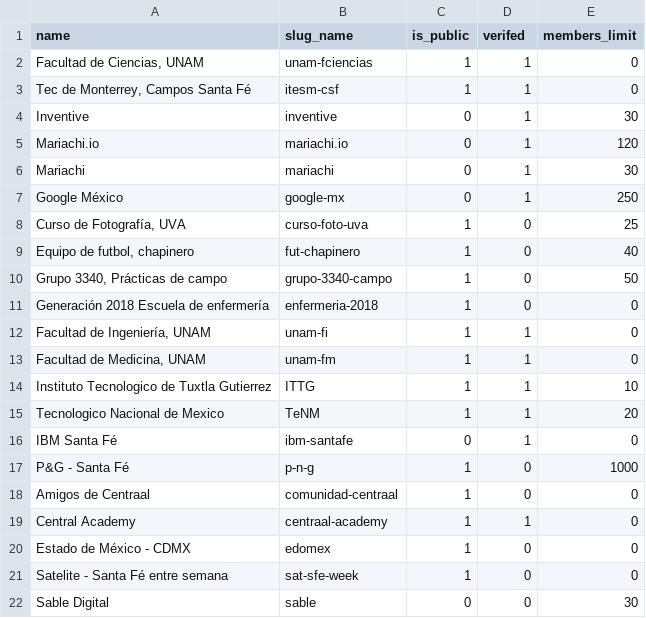
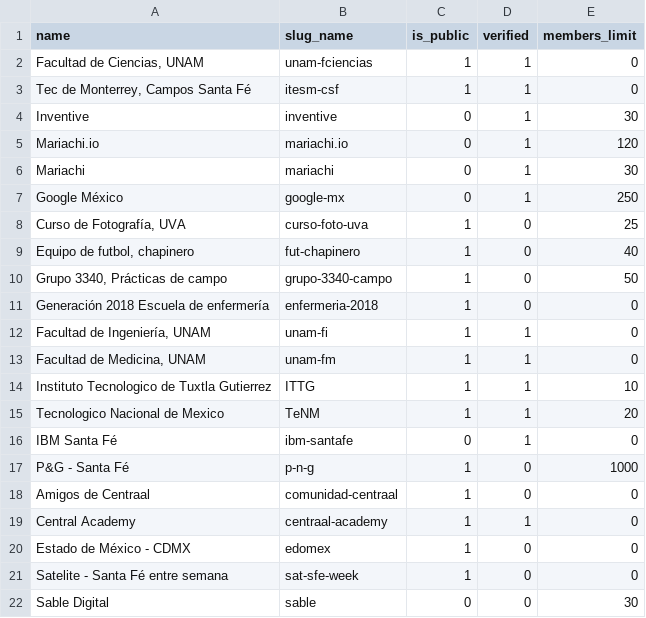
Before and after one commit to EveFer/AdvancedDjangoCourse, a CSV file: circles.csv, drawn as a sheet.

```diff
--- a/circles.csv
+++ b/circles.csv
@@ -1,2 +1,2 @@
-name,slug_name,is_public,verifed,members_limit
+name,slug_name,is_public,verified,members_limit
 "Facultad de Ciencias, UNAM",unam-fciencias,1,1,0
```
Also changed, not shown: 12 other files.
